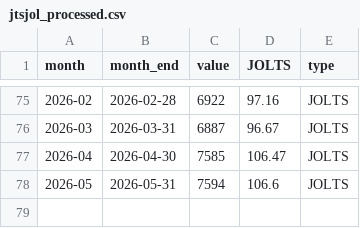
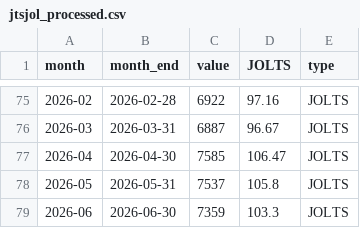
Before and after one commit to robertmreedy/FRED_JOLTS_JOB_OPENINGS, a CSV file: data/jtsjol_processed.csv, drawn as a sheet; only a part is shown, gaps mark what is left out.

```diff
--- a/data/jtsjol_processed.csv
+++ b/data/jtsjol_processed.csv
@@ -77,2 +77,3 @@ month,month_end,value,JOLTS,type
 2026-04,2026-04-30,7585,106.47,JOLTS
-2026-05,2026-05-31,7594,106.6,JOLTS
+2026-05,2026-05-31,7537,105.8,JOLTS
+2026-06,2026-06-30,7359,103.3,JOLTS
```
